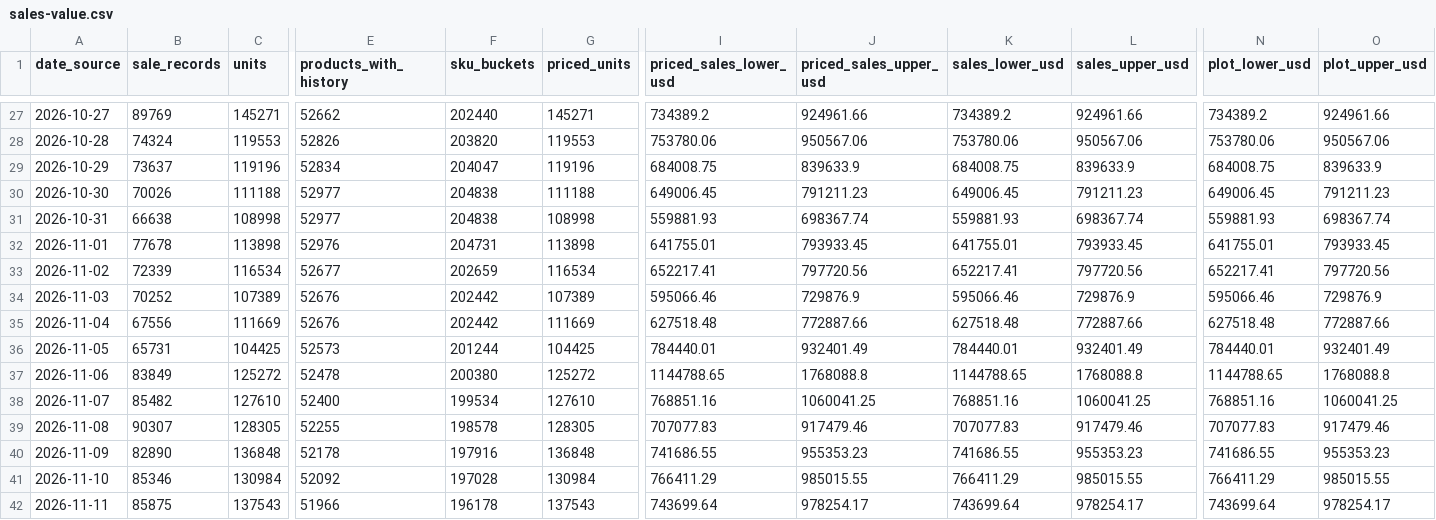
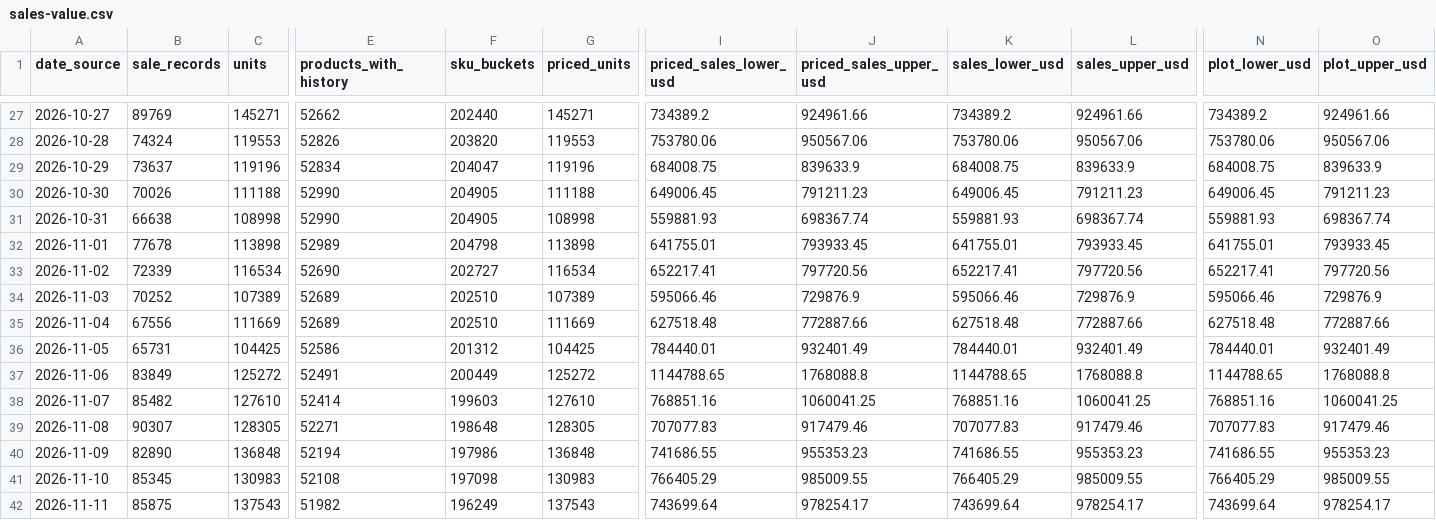
Before and after one commit to hanshanley/pokemon-tcg, a CSV file: reports/latest/sales-value.csv, drawn as a sheet; only a part is shown, gaps mark what is left out; the diff covers the shown part only; the diff names each change by its address in the sheet, - before the commit and + after, or states it on an @@ line.

```diff
--- a/reports/latest/sales-value.csv
+++ b/reports/latest/sales-value.csv
-E30:E31 (products_with_history): 52977
+E30:E31 (products_with_history): 52990
-F30:F31 (sku_buckets): 204838
+F30:F31 (sku_buckets): 204905
-E32 (products_with_history): 52976
+E32 (products_with_history): 52989
-F32 (sku_buckets): 204731
+F32 (sku_buckets): 204798
-E33 (products_with_history): 52677
+E33 (products_with_history): 52690
-F33 (sku_buckets): 202659
+F33 (sku_buckets): 202727
-E34:E35 (products_with_history): 52676
+E34:E35 (products_with_history): 52689
-F34:F35 (sku_buckets): 202442
+F34:F35 (sku_buckets): 202510
-E36 (products_with_history): 52573
+E36 (products_with_history): 52586
-F36 (sku_buckets): 201244
+F36 (sku_buckets): 201312
-E37 (products_with_history): 52478
+E37 (products_with_history): 52491
-F37 (sku_buckets): 200380
+F37 (sku_buckets): 200449
-E38 (products_with_history): 52400
+E38 (products_with_history): 52414
-F38 (sku_buckets): 199534
+F38 (sku_buckets): 199603
-E39 (products_with_history): 52255
+E39 (products_with_history): 52271
-F39 (sku_buckets): 198578
+F39 (sku_buckets): 198648
-E40 (products_with_history): 52178
+E40 (products_with_history): 52194
-F40 (sku_buckets): 197916
+F40 (sku_buckets): 197986
-B41 (sale_records): 85346
+B41 (sale_records): 85345
-C41 (units): 130984
+C41 (units): 130983
-E41 (products_with_history): 52092
+E41 (products_with_history): 52108
-F41 (sku_buckets): 197028
+F41 (sku_buckets): 197098
-G41 (priced_units): 130984
+G41 (priced_units): 130983
-I41 (priced_sales_lower_usd): 766411.29
+I41 (priced_sales_lower_usd): 766405.29
-J41 (priced_sales_upper_usd): 985015.55
+J41 (priced_sales_upper_usd): 985009.55
-K41 (sales_lower_usd): 766411.29
+K41 (sales_lower_usd): 766405.29
-L41 (sales_upper_usd): 985015.55
+L41 (sales_upper_usd): 985009.55
-N41 (plot_lower_usd): 766411.29
+N41 (plot_lower_usd): 766405.29
-O41 (plot_upper_usd): 985015.55
+O41 (plot_upper_usd): 985009.55
-E42 (products_with_history): 51966
+E42 (products_with_history): 51982
-F42 (sku_buckets): 196178
+F42 (sku_buckets): 196249
```
Also changed, not shown: 76 edited cells elsewhere in this file, reports/latest/daily-sales-value.csv, reports/latest/daily-trading.csv, 13 other files.
